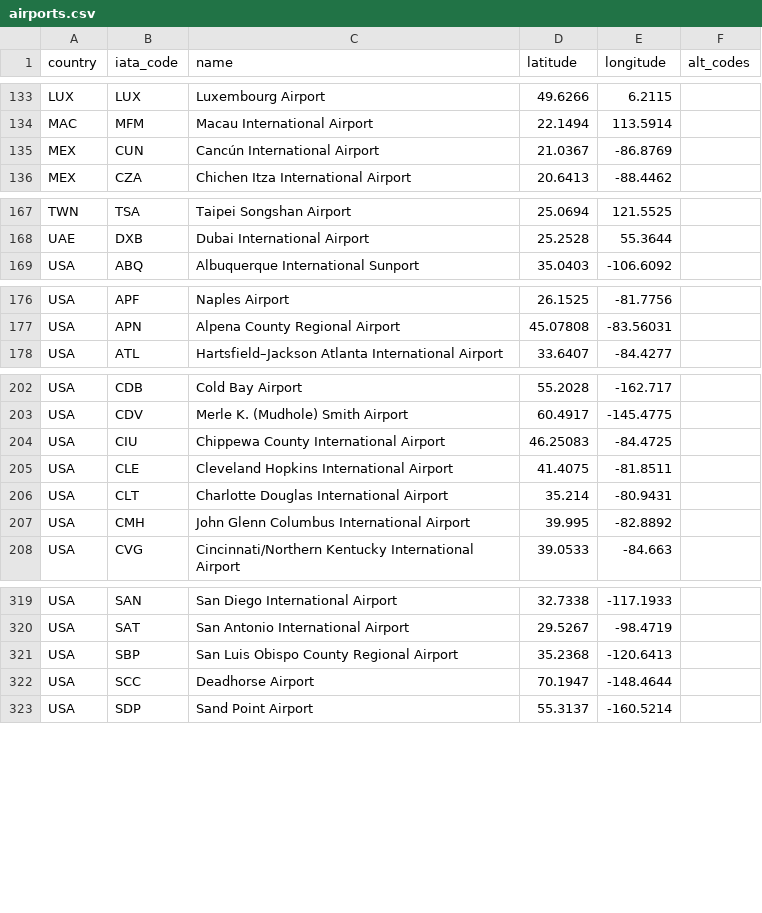
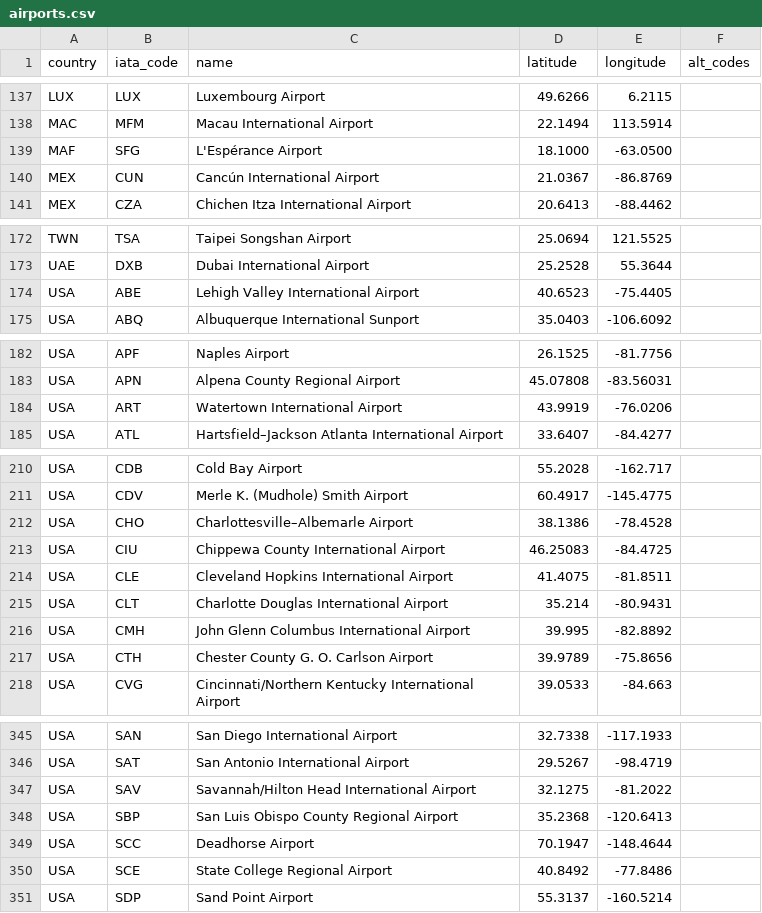
Before and after one commit to ssoworld/AirportData, a CSV file: air/data/airports.csv, drawn as a sheet; only a part is shown, gaps mark what is left out; the diff covers the shown part only; the diff names each change by its address in the sheet, - before the commit and + after, or states it on an @@ line.

Commit message:
Update airports.csv

```diff
--- a/air/data/airports.csv
+++ b/air/data/airports.csv
+row 139: MAF | SFG | L'Espérance Airport | 18.1000 | -63.0500
+row 174: USA | ABE | Lehigh Valley International Airport | 40.6523 | -75.4405
+row 184: USA | ART | Watertown International Airport | 43.9919 | -76.0206
+row 212: USA | CHO | Charlottesville–Albemarle Airport | 38.1386 | -78.4528
+row 217: USA | CTH | Chester County G. O. Carlson Airport | 39.9789 | -75.8656
+row 347: USA | SAV | Savannah/Hilton Head International Airport | 32.1275 | -81.2022
+row 350: USA | SCE | State College Regional Airport | 40.8492 | -77.8486
```
Also changed, not shown: 23 added rows elsewhere in this file.
